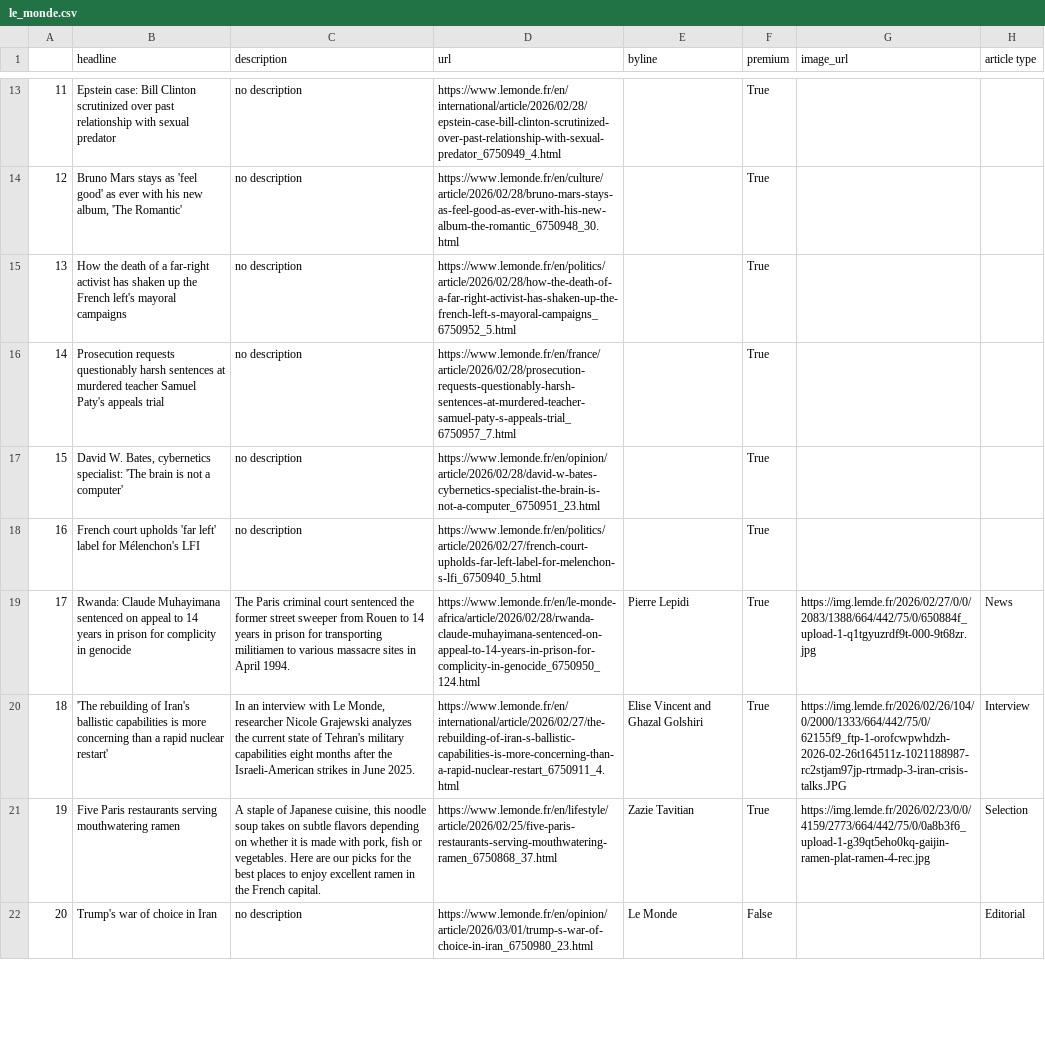
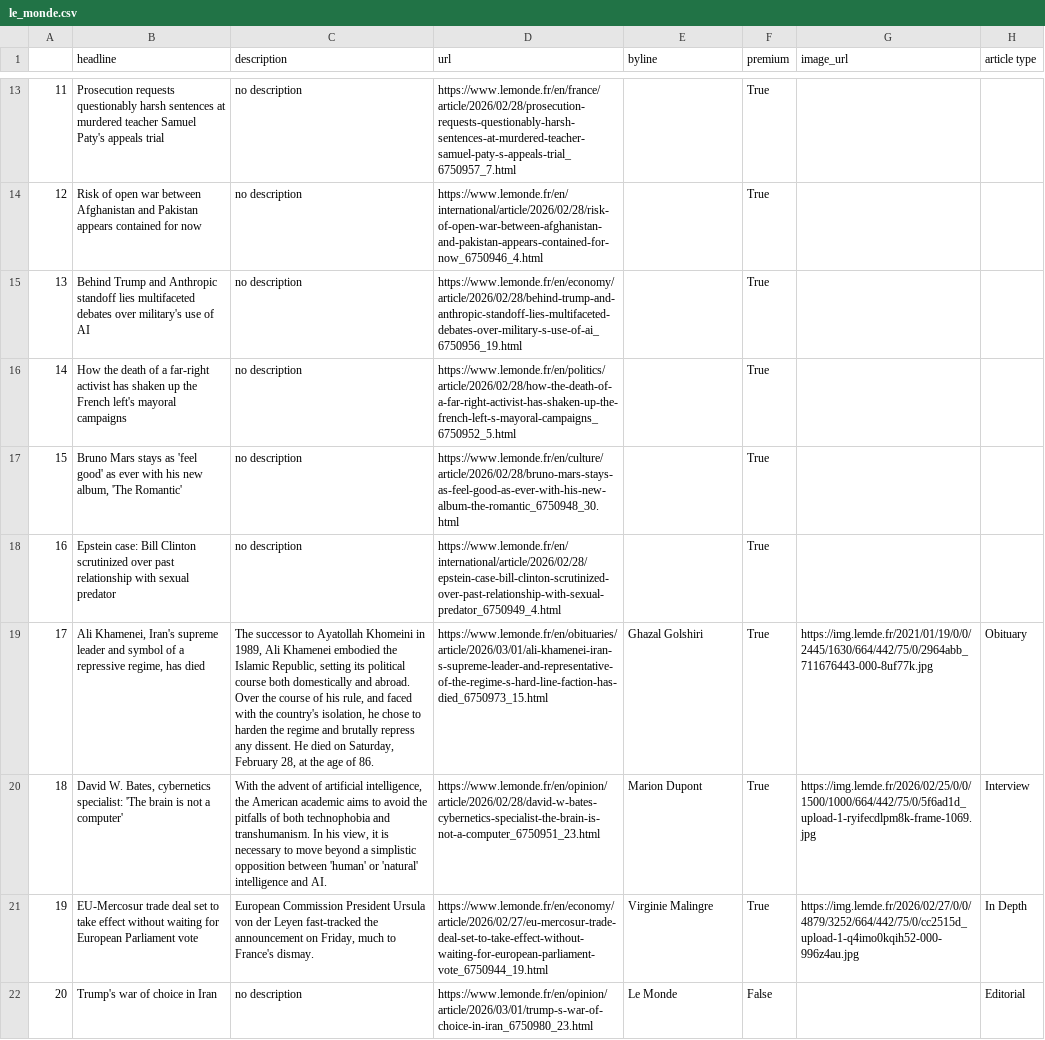
Before and after one commit to helenawittlich/scraping, a CSV file: le_monde.csv, drawn as a sheet; only a part is shown, gaps mark what is left out; the diff covers the shown part only; the diff names each change by its address in the sheet, - before the commit and + after, or states it on an @@ line.

```diff
--- a/le_monde.csv
+++ b/le_monde.csv
-B13 (headline): Epstein case: Bill Clinton scrutinized over past relationship with sexual predator
+B13 (headline): Prosecution requests questionably harsh sentences at murdered teacher Samuel Paty's appeals trial
-D13 (url): https://www.lemonde.fr/en/international/article/2026/02/28/epstein-case-bill-clinton-scrutinized-over-past-relationship-with-sexual-predator_6750949_4.html
+D13 (url): https://www.lemonde.fr/en/france/article/2026/02/28/prosecution-requests-questionably-harsh-sentences-at-murdered-teacher-samuel-paty-s-appeals-trial_6750957_7.html
-B14 (headline): Bruno Mars stays as 'feel good' as ever with his new album, 'The Romantic'
+B14 (headline): Risk of open war between Afghanistan and Pakistan appears contained for now
-D14 (url): https://www.lemonde.fr/en/culture/article/2026/02/28/bruno-mars-stays-as-feel-good-as-ever-with-his-new-album-the-romantic_6750948_30.html
+D14 (url): https://www.lemonde.fr/en/international/article/2026/02/28/risk-of-open-war-between-afghanistan-and-pakistan-appears-contained-for-now_6750946_4.html
-B15 (headline): How the death of a far-right activist has shaken up the French left's mayoral campaigns
+B15 (headline): Behind Trump and Anthropic standoff lies multifaceted debates over military's use of AI
-D15 (url): https://www.lemonde.fr/en/politics/article/2026/02/28/how-the-death-of-a-far-right-activist-has-shaken-up-the-french-left-s-mayoral-campaigns_6750952_5.html
+D15 (url): https://www.lemonde.fr/en/economy/article/2026/02/28/behind-trump-and-anthropic-standoff-lies-multifaceted-debates-over-military-s-use-of-ai_6750956_19.html
-B16 (headline): Prosecution requests questionably harsh sentences at murdered teacher Samuel Paty's appeals trial
+B16 (headline): How the death of a far-right activist has shaken up the French left's mayoral campaigns
-D16 (url): https://www.lemonde.fr/en/france/article/2026/02/28/prosecution-requests-questionably-harsh-sentences-at-murdered-teacher-samuel-paty-s-appeals-trial_6750957_7.html
+D16 (url): https://www.lemonde.fr/en/politics/article/2026/02/28/how-the-death-of-a-far-right-activist-has-shaken-up-the-french-left-s-mayoral-campaigns_6750952_5.html
-B17 (headline): David W. Bates, cybernetics specialist: 'The brain is not a computer'
+B17 (headline): Bruno Mars stays as 'feel good' as ever with his new album, 'The Romantic'
-D17 (url): https://www.lemonde.fr/en/opinion/article/2026/02/28/david-w-bates-cybernetics-specialist-the-brain-is-not-a-computer_6750951_23.html
+D17 (url): https://www.lemonde.fr/en/culture/article/2026/02/28/bruno-mars-stays-as-feel-good-as-ever-with-his-new-album-the-romantic_6750948_30.html
-B18 (headline): French court upholds 'far left' label for Mélenchon's LFI
+B18 (headline): Epstein case: Bill Clinton scrutinized over past relationship with sexual predator
-D18 (url): https://www.lemonde.fr/en/politics/article/2026/02/27/french-court-upholds-far-left-label-for-melenchon-s-lfi_6750940_5.html
+D18 (url): https://www.lemonde.fr/en/international/article/2026/02/28/epstein-case-bill-clinton-scrutinized-over-past-relationship-with-sexual-predator_6750949_4.html
-B19 (headline): Rwanda: Claude Muhayimana sentenced on appeal to 14 years in prison for complicity in genocide
+B19 (headline): Ali Khamenei, Iran's supreme leader and symbol of a repressive regime, has died
-C19 (description): The Paris criminal court sentenced the former street sweeper from Rouen to 14 years in prison for transporting militiamen to various massacre sites in April 1994.
+C19 (description): The successor to Ayatollah Khomeini in 1989, Ali Khamenei embodied the Islamic Republic, setting its political course both domestically and abroad. Over the course of his rule, and faced with the country's isolation, he chose to harden the regime and brutally repress any dissent. He died on Saturday, February 28, at the age of 86.
-D19 (url): https://www.lemonde.fr/en/le-monde-africa/article/2026/02/28/rwanda-claude-muhayimana-sentenced-on-appeal-to-14-years-in-prison-for-complicity-in-genocide_6750950_124.html
+D19 (url): https://www.lemonde.fr/en/obituaries/article/2026/03/01/ali-khamenei-iran-s-supreme-leader-and-representative-of-the-regime-s-hard-line-faction-has-died_6750973_15.html
-E19 (byline): Pierre Lepidi
+E19 (byline): Ghazal Golshiri
-G19 (image_url): https://img.lemde.fr/2026/02/27/0/0/2083/1388/664/442/75/0/650884f_upload-1-q1tgyuzrdf9t-000-9t68zr.jpg
+G19 (image_url): https://img.lemde.fr/2021/01/19/0/0/2445/1630/664/442/75/0/2964abb_711676443-000-8uf77k.jpg
-H19 (article type): News
+H19 (article type): Obituary
-B20 (headline): 'The rebuilding of Iran's ballistic capabilities is more concerning than a rapid nuclear restart'
+B20 (headline): David W. Bates, cybernetics specialist: 'The brain is not a computer'
-C20 (description): In an interview with Le Monde, researcher Nicole Grajewski analyzes the current state of Tehran's military capabilities eight months after the Israeli-American strikes in June 2025.
+C20 (description): With the advent of artificial intelligence, the American academic aims to avoid the pitfalls of both technophobia and transhumanism. In his view, it is necessary to move beyond a simplistic opposition between 'human' or 'natural' intelligence and AI.
-D20 (url): https://www.lemonde.fr/en/international/article/2026/02/27/the-rebuilding-of-iran-s-ballistic-capabilities-is-more-concerning-than-a-rapid-nuclear-restart_6750911_4.html
+D20 (url): https://www.lemonde.fr/en/opinion/article/2026/02/28/david-w-bates-cybernetics-specialist-the-brain-is-not-a-computer_6750951_23.html
-E20 (byline): Elise Vincent and Ghazal Golshiri
+E20 (byline): Marion Dupont
-G20 (image_url): https://img.lemde.fr/2026/02/26/104/0/2000/1333/664/442/75/0/62155f9_ftp-1-orofcwpwhdzh-2026-02-26t164511z-1021188987-rc2stjam97jp-rtrmadp-3-iran-crisis-talks.JPG
+G20 (image_url): https://img.lemde.fr/2026/02/25/0/0/1500/1000/664/442/75/0/5f6ad1d_upload-1-ryifecdlpm8k-frame-1069.jpg
-B21 (headline): Five Paris restaurants serving mouthwatering ramen
+B21 (headline): EU-Mercosur trade deal set to take effect without waiting for European Parliament vote
-C21 (description): A staple of Japanese cuisine, this noodle soup takes on subtle flavors depending on whether it is made with pork, fish or vegetables. Here are our picks for the best places to enjoy excellent ramen in the French capital.
+C21 (description): European Commission President Ursula von der Leyen fast-tracked the announcement on Friday, much to France's dismay.
-D21 (url): https://www.lemonde.fr/en/lifestyle/article/2026/02/25/five-paris-restaurants-serving-mouthwatering-ramen_6750868_37.html
+D21 (url): https://www.lemonde.fr/en/economy/article/2026/02/27/eu-mercosur-trade-deal-set-to-take-effect-without-waiting-for-european-parliament-vote_6750944_19.html
-E21 (byline): Zazie Tavitian
+E21 (byline): Virginie Malingre
-G21 (image_url): https://img.lemde.fr/2026/02/23/0/0/4159/2773/664/442/75/0/0a8b3f6_upload-1-g39qt5eho0kq-gaijin-ramen-plat-ramen-4-rec.jpg
+G21 (image_url): https://img.lemde.fr/2026/02/27/0/0/4879/3252/664/442/75/0/cc2515d_upload-1-q4imo0kqih52-000-996z4au.jpg
-H21 (article type): Selection
+H21 (article type): In Depth
```
Also changed, not shown: 36 edited cells elsewhere in this file.
